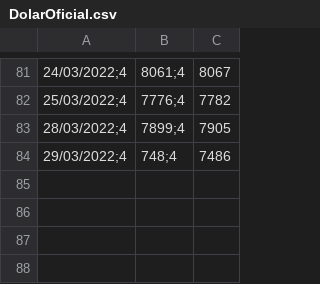
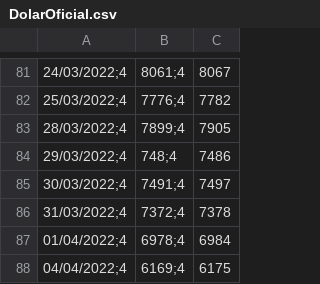
Before and after one commit to renatosts/sql_test, a CSV file: CSV/DolarOficial.csv, drawn as a sheet; only a part is shown, gaps mark what is left out; the diff names each change by its address in the sheet, - before the commit and + after, or states it on an @@ line.

Commit message:
Processamento 05/04/2022

```diff
--- a/CSV/DolarOficial.csv
+++ b/CSV/DolarOficial.csv
+row 85: 30/03/2022;4 | 7491;4 | 7497
+row 86: 31/03/2022;4 | 7372;4 | 7378
+row 87: 01/04/2022;4 | 6978;4 | 6984
+row 88: 04/04/2022;4 | 6169;4 | 6175
```
